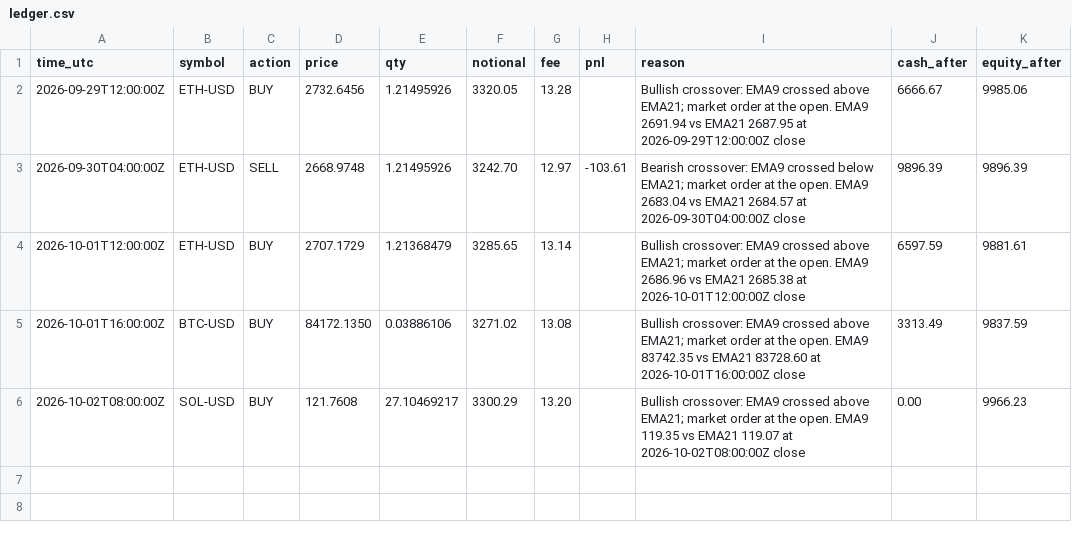
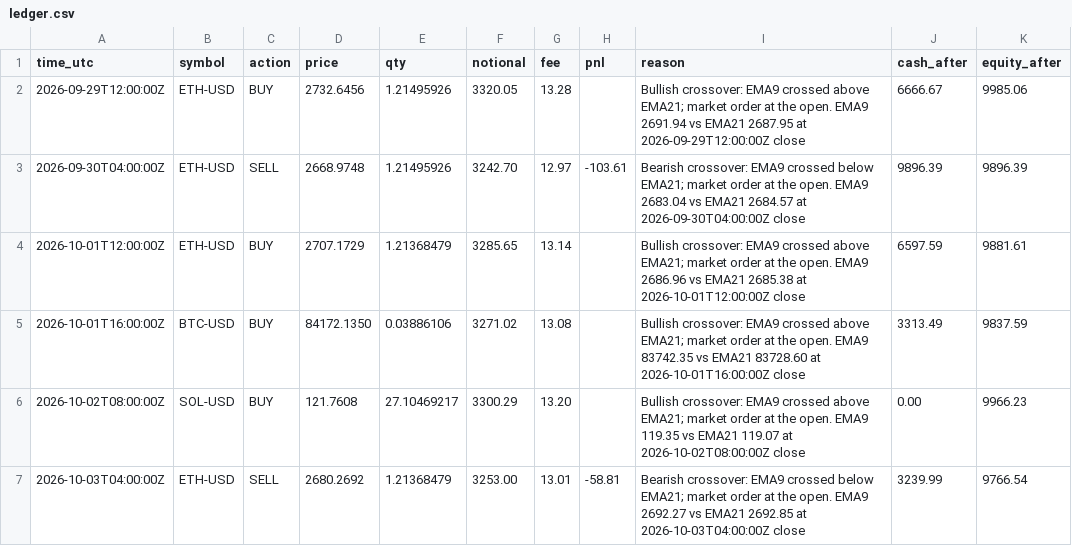
Before and after one commit to mstyli04/ema-paper-trader, a CSV file: bots/ema-4h/ledger.csv, drawn as a sheet.

```diff
--- a/bots/ema-4h/ledger.csv
+++ b/bots/ema-4h/ledger.csv
@@ -6 +6,2 @@ time_utc,symbol,action,price,qty,notional,fee,pnl,reason,cash_after,equity_after
 2026-10-02T08:00:00Z,SOL-USD,BUY,121.7608,27.10469217,3300.29,13.20,,Bullish crossover: EMA9 crossed above EMA21; market order at the open. EMA9 119.35 vs EMA21 119.07 at 2026-10-02T08:00:00Z close,0.00,9966.23
+2026-10-03T04:00:00Z,ETH-USD,SELL,2680.2692,1.21368479,3253.00,13.01,-58.81,Bearish crossover: EMA9 crossed below EMA21; market order at the open. EMA9 2692.27 vs EMA21 2692.85 at 2026-10-03T04:00:00Z close,3239.99,9766.54
```
Also changed, not shown: bots/ema-4h/equity.csv, bots/ema-daily/equity.csv, 5 other files.
